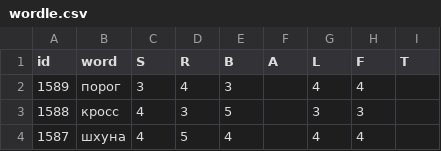
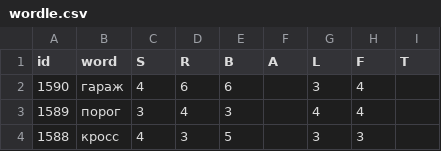
Before and after one commit to 1209090/wordle, a CSV file: wordle.csv, drawn as a sheet; only a part is shown; the shorter side is filled out with more unchanged rows; the diff names each change by its address in the sheet, - before the commit and + after, or states it on an @@ line.

Commit message:
1590 гараж

```diff
--- a/wordle.csv
+++ b/wordle.csv
+row 2: 1590 | гараж | 4 | 6 | 6 |  | 3 | 4
```
Also changed, not shown: stats.csv.
